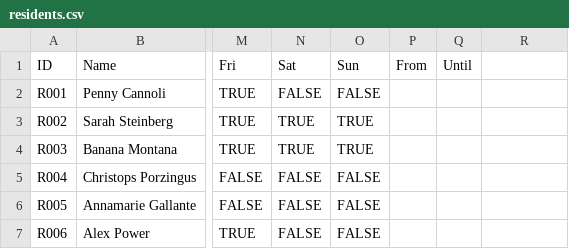
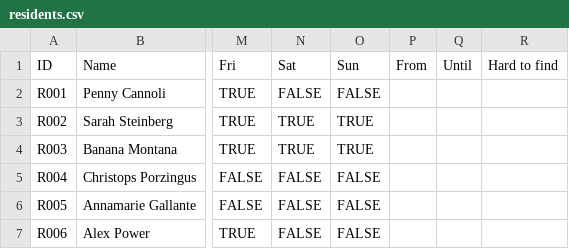
Before and after one commit to concrow7-dot/icemachine, a CSV file: tools/residents/residents.csv, drawn as a sheet; only a part is shown, gaps mark what is left out; the diff names each change by its address in the sheet, - before the commit and + after, or states it on an @@ line.

```diff
--- a/tools/residents/residents.csv
+++ b/tools/residents/residents.csv
-R1: (empty)
+R1: Hard to find
```
Also changed, not shown: tools/schedule/neighbour_lines.csv, tools/schedule/schedule_lines.csv, 15 other files.
